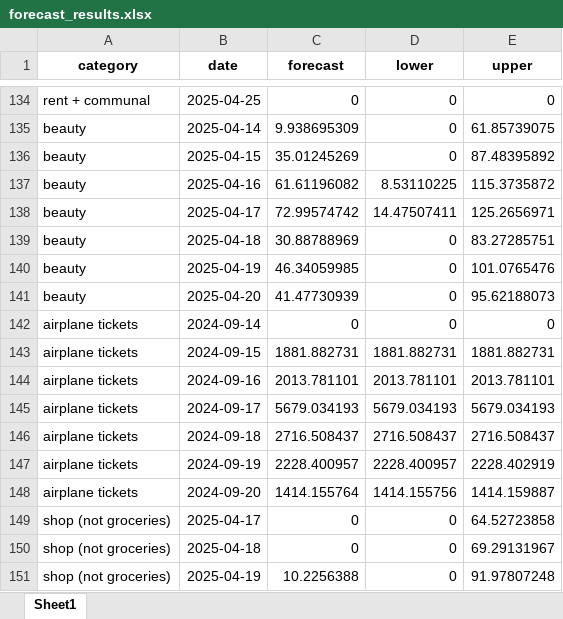
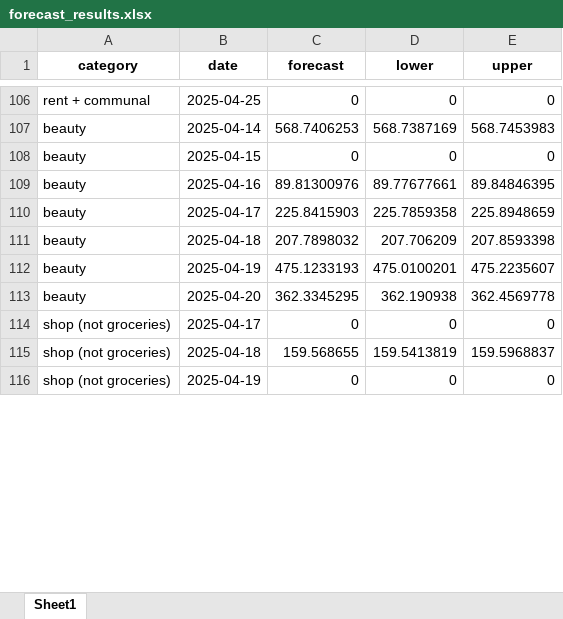
Before and after one commit to Dpotr/exp_forecast, an Excel workbook: forecast_results.xlsx, sheet Sheet1, drawn as a sheet; only a part is shown, gaps mark what is left out; values as stored, in another font and other column widths than the file's, no borders; removed rows and columns are numbered as before the commit, all else as after; the diff covers the shown part only; the diff names each change by its address in the sheet, - before the commit and + after, or states it on an @@ line.

Commit message:
Improve forecast accuracy: last 30d only, drop top 1% outliers, log-transform, add moving average baseline, add warning if forecast is too high. Update README with 'for dummies' section and formulas.

```diff
--- a/forecast_results.xlsx (sheet Sheet1)
+++ b/forecast_results.xlsx (sheet Sheet1)
-C107 (forecast): 9.938695309
+C107 (forecast): 568.7406253
-D107 (lower): 0
+D107 (lower): 568.7387169
-E107 (upper): 61.85739075
+E107 (upper): 568.7453983
-C108 (forecast): 35.01245269
+C108 (forecast): 0
-E108 (upper): 87.48395892
+E108 (upper): 0
-C109 (forecast): 61.61196082
+C109 (forecast): 89.81300976
-D109 (lower): 8.53110225
+D109 (lower): 89.77677661
-E109 (upper): 115.3735872
+E109 (upper): 89.84846395
-C110 (forecast): 72.99574742
+C110 (forecast): 225.8415903
-D110 (lower): 14.47507411
+D110 (lower): 225.7859358
-E110 (upper): 125.2656971
+E110 (upper): 225.8948659
-C111 (forecast): 30.88788969
+C111 (forecast): 207.7898032
-D111 (lower): 0
+D111 (lower): 207.706209
-E111 (upper): 83.27285751
+E111 (upper): 207.8593398
-C112 (forecast): 46.34059985
+C112 (forecast): 475.1233193
-D112 (lower): 0
+D112 (lower): 475.0100201
-E112 (upper): 101.0765476
+E112 (upper): 475.2235607
-C113 (forecast): 41.47730939
+C113 (forecast): 362.3345295
-D113 (lower): 0
+D113 (lower): 362.190938
-E113 (upper): 95.62188073
+E113 (upper): 362.4569778
-row 142: airplane tickets | 2024-09-14 | 0 | 0 | 0
-row 143: airplane tickets | 2024-09-15 | 1881.882731 | 1881.882731 | 1881.882731
-row 144: airplane tickets | 2024-09-16 | 2013.781101 | 2013.781101 | 2013.781101
-row 145: airplane tickets | 2024-09-17 | 5679.034193 | 5679.034193 | 5679.034193
-row 146: airplane tickets | 2024-09-18 | 2716.508437 | 2716.508437 | 2716.508437
-row 147: airplane tickets | 2024-09-19 | 2228.400957 | 2228.400957 | 2228.402919
-row 148: airplane tickets | 2024-09-20 | 1414.155764 | 1414.155756 | 1414.159887
-E114 (upper): 64.52723858
+E114 (upper): 0
+row 115: shop (not groceries) | 2025-04-18 | 159.568655 | 159.5413819 | 159.5968837
-B116 (date): 2025-04-18
+B116 (date): 2025-04-19
-E116 (upper): 69.29131967
+E116 (upper): 0
-row 151: shop (not groceries) | 2025-04-19 | 10.2256388 | 0 | 91.97807248
```
Also changed, not shown: other rows of this sheet, 2 other files.
